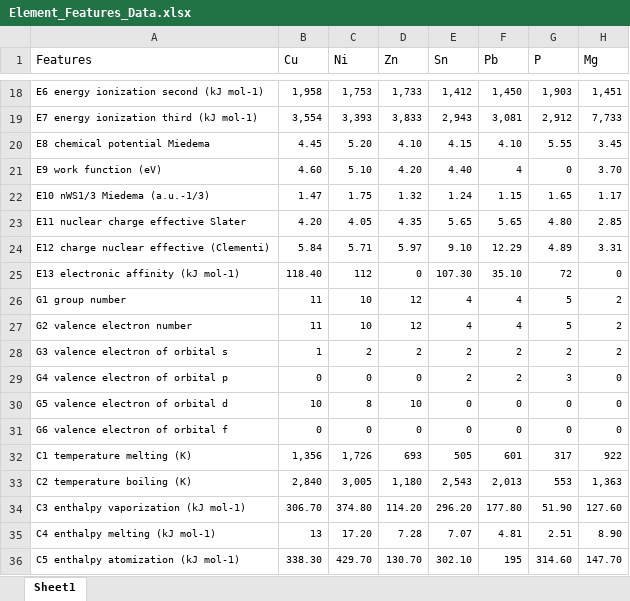
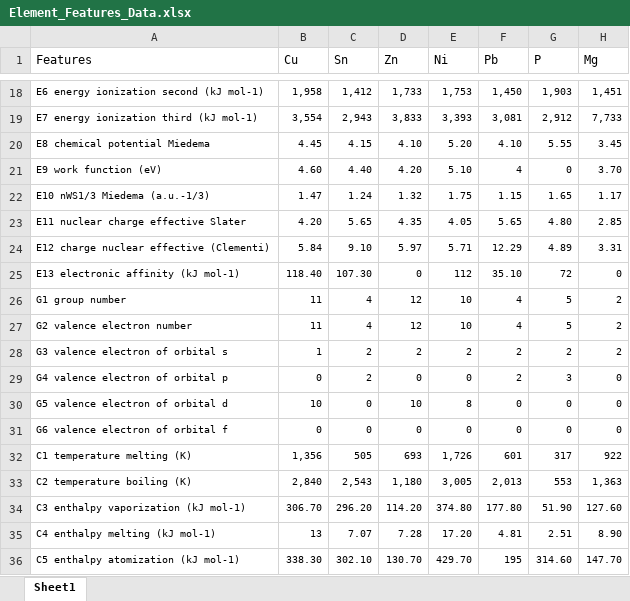
Before and after one commit to DigZator/Enhanced-Opposing-Properties-ML, an Excel workbook: Element_Features_Data.xlsx, sheet Sheet1, drawn as a sheet; only a part is shown, gaps mark what is left out; values as stored, in another font and other column widths than the file's, no borders; the diff covers the shown part only; the diff names each change by its address in the sheet, - before the commit and + after, or states it on an @@ line.

```diff
--- a/Element_Features_Data.xlsx (sheet Sheet1)
+++ b/Element_Features_Data.xlsx (sheet Sheet1)
-C1: Ni
+C1: Sn
-E1: Sn
+E1: Ni
-C18 (Sn): 1,753
+C18 (Sn): 1,412
-E18 (Ni): 1,412
+E18 (Ni): 1,753
-C19 (Sn): 3,393
+C19 (Sn): 2,943
-E19 (Ni): 2,943
+E19 (Ni): 3,393
-C20 (Sn): 5.20
+C20 (Sn): 4.15
-E20 (Ni): 4.15
+E20 (Ni): 5.20
-C21 (Sn): 5.10
+C21 (Sn): 4.40
-E21 (Ni): 4.40
+E21 (Ni): 5.10
-C22 (Sn): 1.75
+C22 (Sn): 1.24
-E22 (Ni): 1.24
+E22 (Ni): 1.75
-C23 (Sn): 4.05
+C23 (Sn): 5.65
-E23 (Ni): 5.65
+E23 (Ni): 4.05
-C24 (Sn): 5.71
+C24 (Sn): 9.10
-E24 (Ni): 9.10
+E24 (Ni): 5.71
-C25 (Sn): 112
+C25 (Sn): 107.30
-E25 (Ni): 107.30
+E25 (Ni): 112
-C26:C27 (Sn): 10
+C26:C27 (Sn): 4
-E26:E27 (Ni): 4
+E26:E27 (Ni): 10
-C29 (Sn): 0
+C29 (Sn): 2
-E29 (Ni): 2
+E29 (Ni): 0
-C30 (Sn): 8
+C30 (Sn): 0
-E30 (Ni): 0
+E30 (Ni): 8
-C32 (Sn): 1,726
+C32 (Sn): 505
-E32 (Ni): 505
+E32 (Ni): 1,726
-C33 (Sn): 3,005
+C33 (Sn): 2,543
-E33 (Ni): 2,543
+E33 (Ni): 3,005
-C34 (Sn): 374.80
+C34 (Sn): 296.20
-E34 (Ni): 296.20
+E34 (Ni): 374.80
-C35 (Sn): 17.20
+C35 (Sn): 7.07
-E35 (Ni): 7.07
+E35 (Ni): 17.20
-C36 (Sn): 429.70
+C36 (Sn): 302.10
-E36 (Ni): 302.10
+E36 (Ni): 429.70
```
Also changed, not shown: 100 edited cells elsewhere in this sheet.
